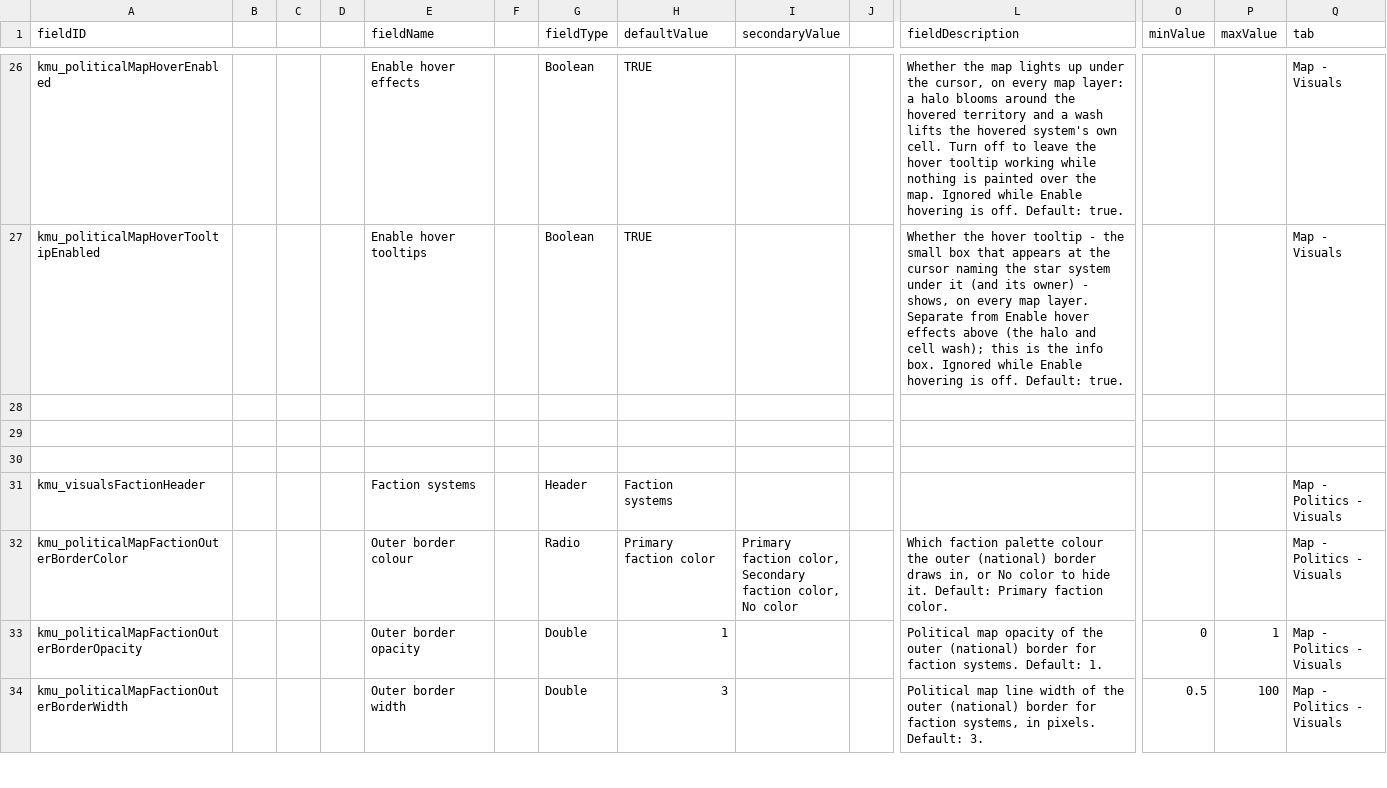
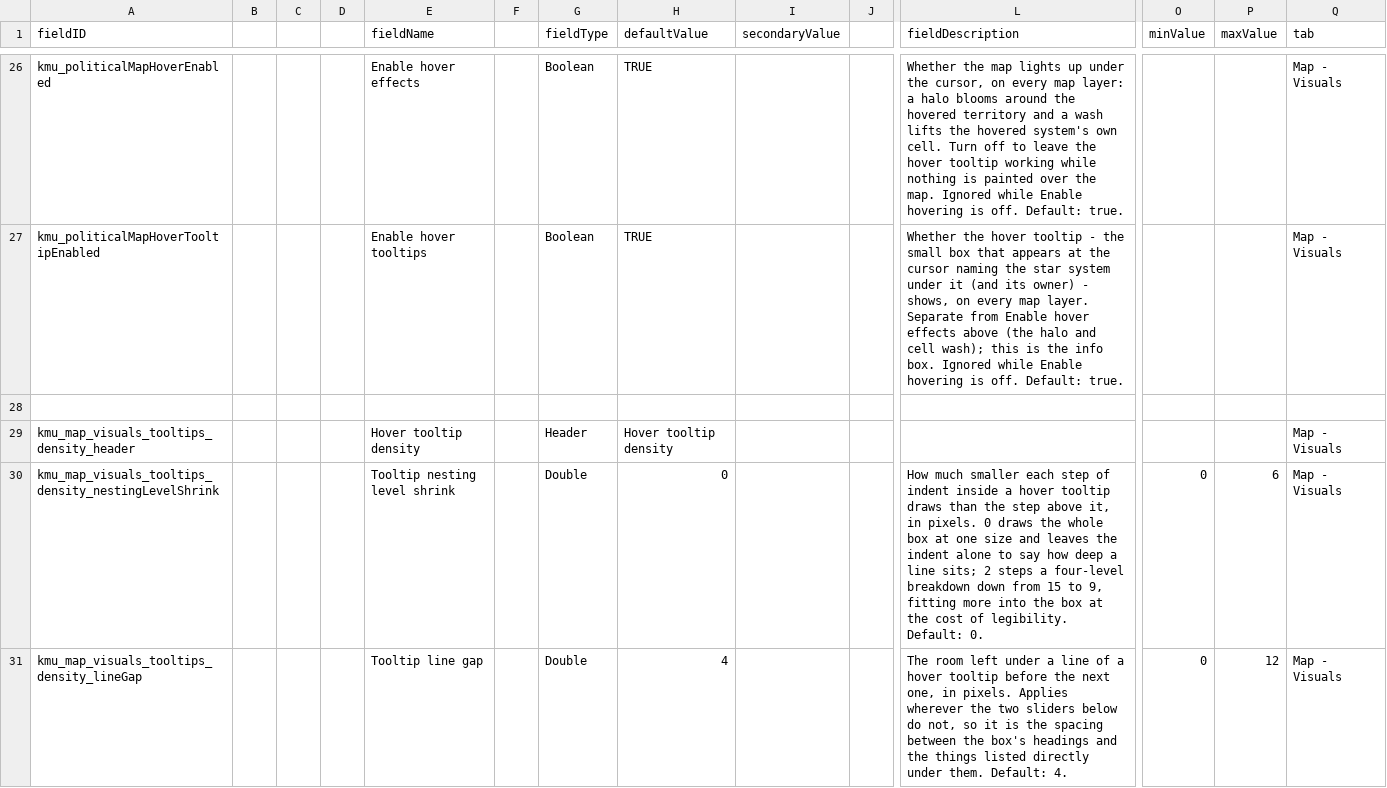
Before and after one commit to Klark-Morrigan/Starsector-Mod-KMU, a CSV file: data/config/LunaSettings.csv, drawn as a sheet; only a part is shown, gaps mark what is left out; the shorter side is filled out with more unchanged rows; rows hold the shown columns only; the diff covers the shown part only; the diff names each change by its address in the sheet, - before the commit and + after, or states it on an @@ line.

Commit message:
feature: settings for adjusting map layer tooltip gaps

```diff
--- a/data/config/LunaSettings.csv
+++ b/data/config/LunaSettings.csv
+row 29: kmu_map_visuals_tooltips_density_header |  |  |  | Hover tooltip density |  | Header | Hover tooltip density |  |  |  |  |  | Map - Visuals
+row 30: kmu_map_visuals_tooltips_density_nestingLevelShrink |  |  |  | Tooltip nesting level shrink |  | Double | 0 |  |  | How much smaller each step of indent inside a hover tooltip draws than the step above it, in pixels. 0 draws the whole box at one size and leaves the indent alone to say how deep a line sits; 2 steps a four-level breakdown down from 15 to 9, fitting more into the box at the cost of legibility. Default: 0. | 0 | 6 | Map - Visuals
+row 31: kmu_map_visuals_tooltips_density_lineGap |  |  |  | Tooltip line gap |  | Double | 4 |  |  | The room left under a line of a hover tooltip before the next one, in pixels. Applies wherever the two sliders below do not, so it is the spacing between the box's headings and the things listed directly under them. Default: 4. | 0 | 12 | Map - Visuals
```
Also changed, not shown: 3 added rows elsewhere in this file, 3 other files.
